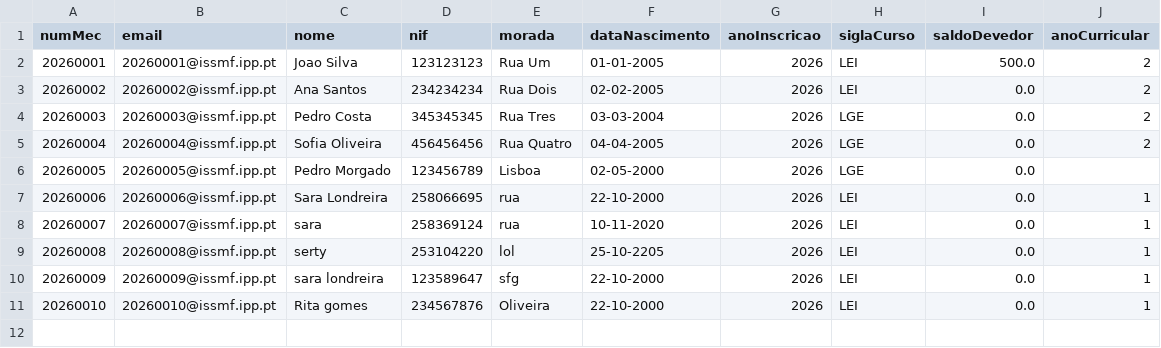
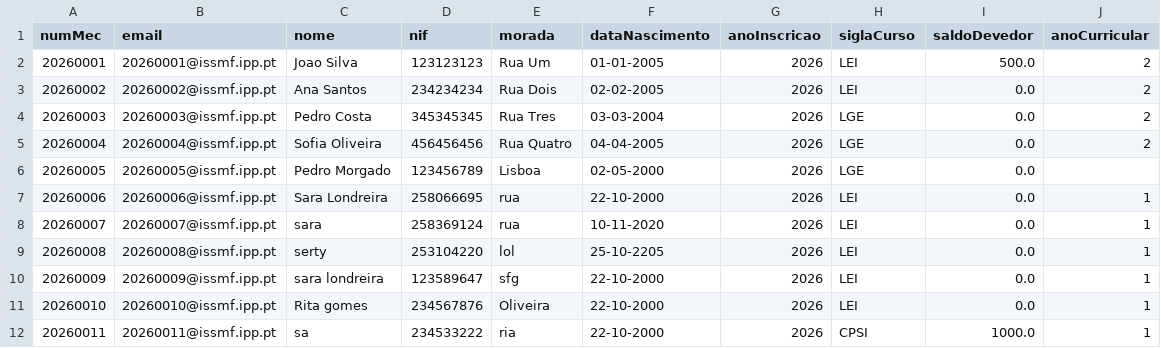
Before and after one commit to 1251943Levi/LP2-Grupo1, a CSV file: LP2-Grupo1/bd/estudantes.csv, drawn as a sheet.

```diff
--- a/LP2-Grupo1/bd/estudantes.csv
+++ b/LP2-Grupo1/bd/estudantes.csv
@@ -11 +11,2 @@ numMec;email;nome;nif;morada;dataNascimento;anoInscricao;siglaCurso;saldoDevedor
 20260010;20260010@issmf.ipp.pt;Rita gomes;234567876;Oliveira;22-10-2000;2026;LEI;0.0;1
+20260011;20260011@issmf.ipp.pt;sa;234533222;ria;22-10-2000;2026;CPSI;1000.0;1
```
Also changed, not shown: LP2-Grupo1/bd/inscricoes.csv, LP2-Grupo1/bd/ucs.csv, 3 other files.
